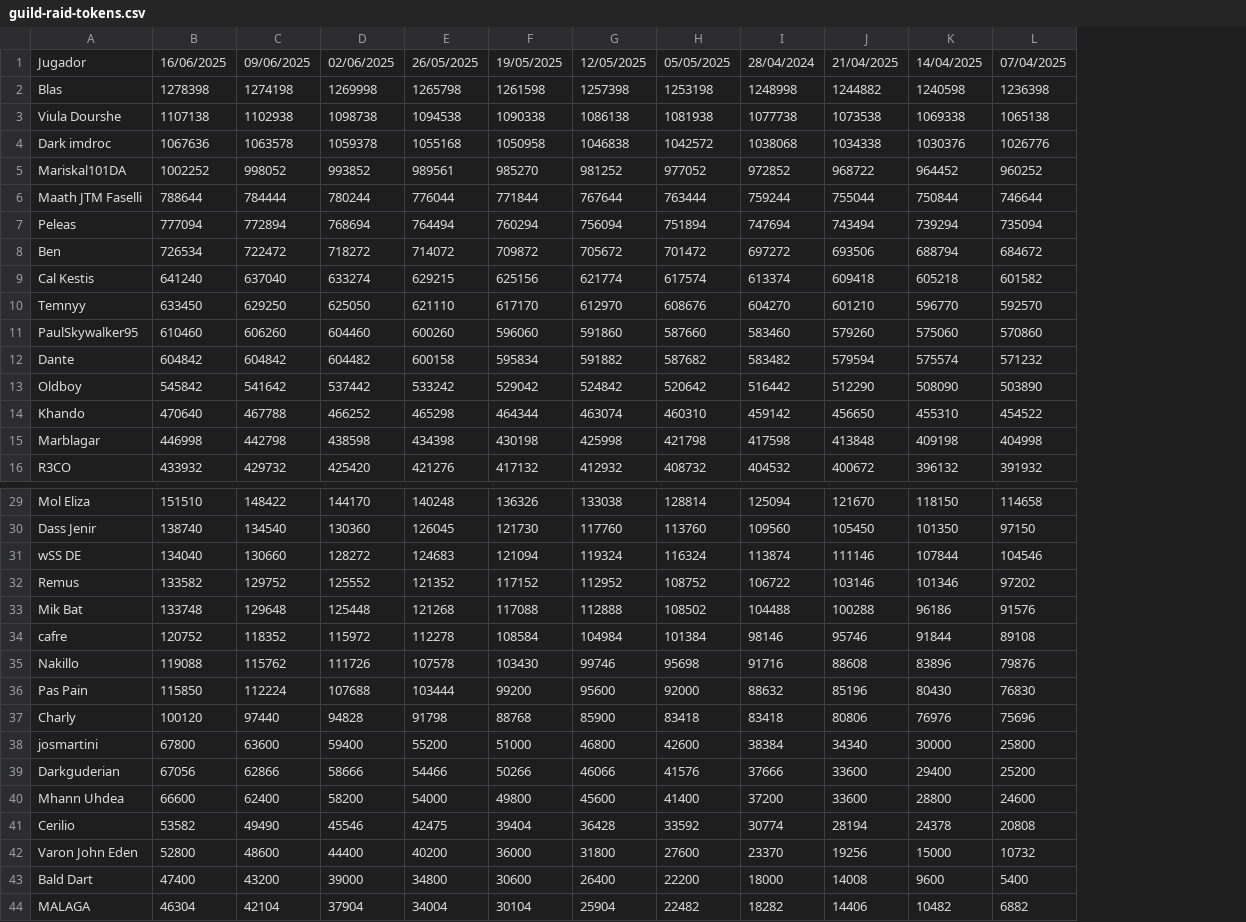
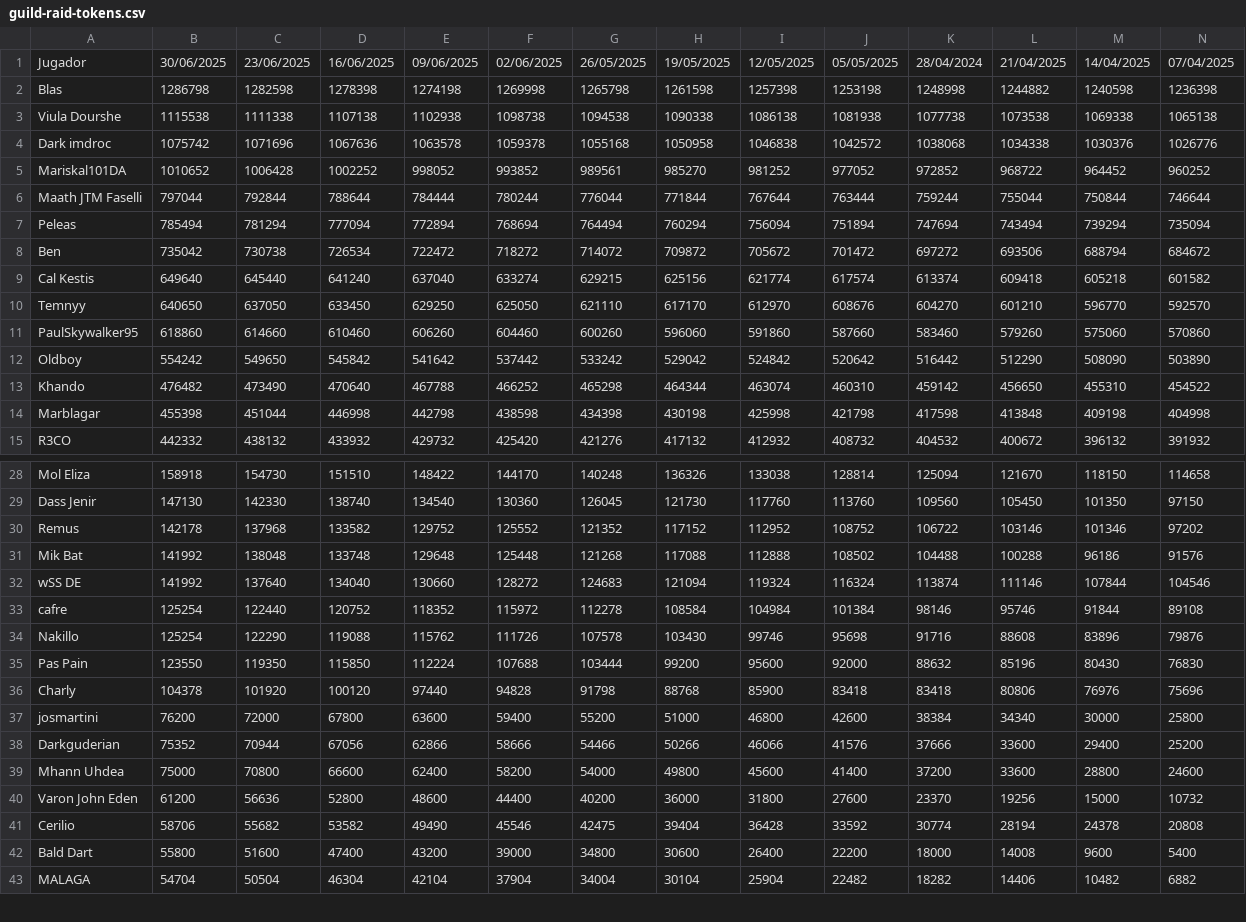
Before and after one commit to maathjtmfaselli/maathjtmfaselli.github.io, a CSV file: csv/guild-raid-tokens.csv, drawn as a sheet; only a part is shown, gaps mark what is left out; removed rows and columns are numbered as before the commit, all else as after; the diff names each change by its address in the sheet, - before the commit and + after, or states it on an @@ line.

Commit message:
actualización guild data

```diff
--- a/csv/guild-raid-tokens.csv
+++ b/csv/guild-raid-tokens.csv
+column B, rows 1-15: 30/06/2025 | 1286798 | 1115538 | 1075742 | 1010652 | 797044 | 785494 | 735042 | 649640 | 640650 | 618860 | 554242 | 476482 | 455398 | 442332; rows 28-31: 158918 | 147130 | 142178 | 141992; rows 33-39: 125254 | 125254 | 123550 | 104378 | 76200 | 75352 | 75000; rows 41-43: 58706 | 55800 | 54704
+column C, rows 1-15: 23/06/2025 | 1282598 | 1111338 | 1071696 | 1006428 | 792844 | 781294 | 730738 | 645440 | 637050 | 614660 | 549650 | 473490 | 451044 | 438132; rows 28-31: 154730 | 142330 | 137968 | 138048; rows 33-39: 122440 | 122290 | 119350 | 101920 | 72000 | 70944 | 70800; rows 41-43: 55682 | 51600 | 50504
-row 12: Dante | 604842 | 604842 | 604482 | 600158 | 595834 | 591882 | 587682 | 583482 | 579594 | 575574 | 571232
@@ row 31 moved to row 32: wSS DE @@
@@ row 42 moved to row 40: Varon John Eden @@
```
Also changed, not shown: csv/guild-raid.csv, csv/guild-rote.csv, 1 other file.
